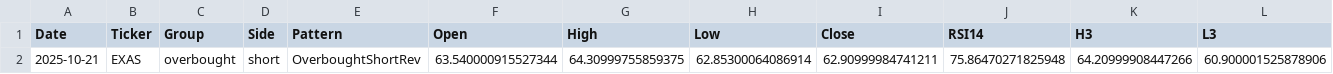
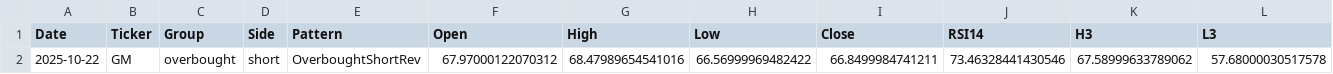
Before and after one commit to mpincus/SwingScannerWatchlist-GPT, a CSV file: data/quality_today.csv, drawn as a sheet; only a part is shown; removed rows and columns are numbered as before the commit, all else as after; rows hold the shown columns only; the diff names each change by its address in the sheet, - before the commit and + after, or states it on an @@ line.

```diff
--- a/data/quality_today.csv
+++ b/data/quality_today.csv
-row 2: 2025-10-21 | EXAS | overbought | short | OverboughtShortRev | 63.540000915527344 | 64.30999755859375 | 62.85300064086914 | 62.90999984741211 | 75.86470271825948 | 64.20999908447266 | 60.900001525878906
+row 2: 2025-10-22 | GM | overbought | short | OverboughtShortRev | 67.97000122070312 | 68.47989654541016 | 66.56999969482422 | 66.8499984741211 | 73.46328441430546 | 67.58999633789062 | 57.68000030517578
```
Also changed, not shown: docs/quality_today.csv.
